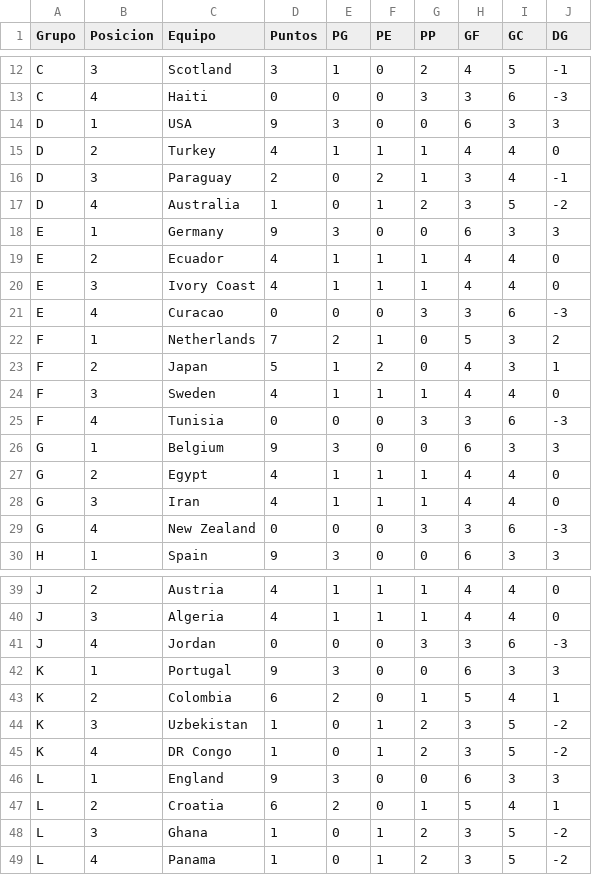
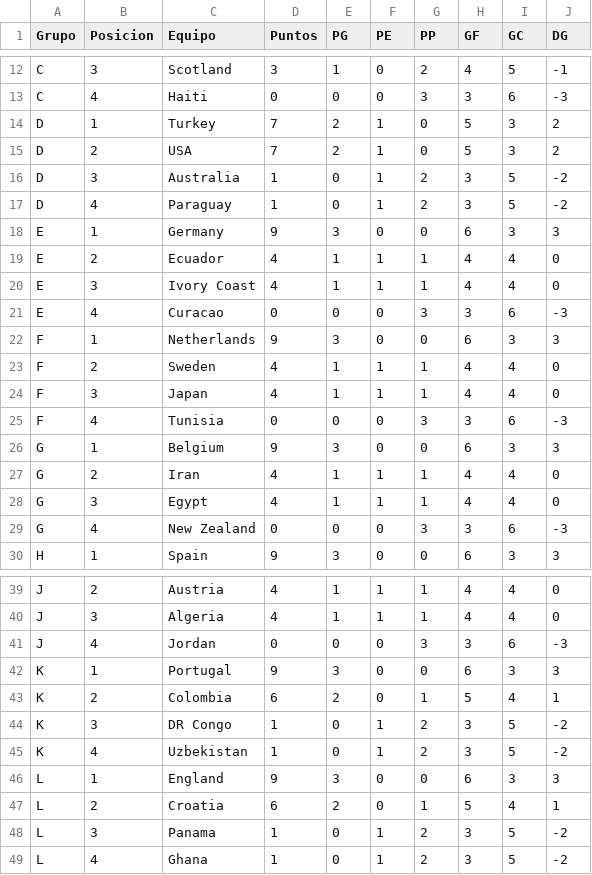
Before and after one commit to lucasjch/resultados-mundial, a CSV file: prode_mundial/output/tabla_posiciones.csv, drawn as a sheet; only a part is shown, gaps mark what is left out; the diff covers the shown part only.

```diff
--- a/prode_mundial/output/tabla_posiciones.csv
+++ b/prode_mundial/output/tabla_posiciones.csv
@@ -13,6 +13,6 @@ C,3,Scotland,3,1,0,2,4,5,-1
 C,4,Haiti,0,0,0,3,3,6,-3
-D,1,USA,9,3,0,0,6,3,3
-D,2,Turkey,4,1,1,1,4,4,0
-D,3,Paraguay,2,0,2,1,3,4,-1
-D,4,Australia,1,0,1,2,3,5,-2
+D,1,Turkey,7,2,1,0,5,3,2
+D,2,USA,7,2,1,0,5,3,2
+D,3,Australia,1,0,1,2,3,5,-2
+D,4,Paraguay,1,0,1,2,3,5,-2
 E,1,Germany,9,3,0,0,6,3,3
@@ -21,9 +21,9 @@ E,3,Ivory Coast,4,1,1,1,4,4,0
 E,4,Curacao,0,0,0,3,3,6,-3
-F,1,Netherlands,7,2,1,0,5,3,2
-F,2,Japan,5,1,2,0,4,3,1
-F,3,Sweden,4,1,1,1,4,4,0
+F,1,Netherlands,9,3,0,0,6,3,3
+F,2,Sweden,4,1,1,1,4,4,0
+F,3,Japan,4,1,1,1,4,4,0
 F,4,Tunisia,0,0,0,3,3,6,-3
 G,1,Belgium,9,3,0,0,6,3,3
-G,2,Egypt,4,1,1,1,4,4,0
-G,3,Iran,4,1,1,1,4,4,0
+G,2,Iran,4,1,1,1,4,4,0
+G,3,Egypt,4,1,1,1,4,4,0
 G,4,New Zealand,0,0,0,3,3,6,-3
@@ -43,7 +43,7 @@ K,1,Portugal,9,3,0,0,6,3,3
 K,2,Colombia,6,2,0,1,5,4,1
-K,3,Uzbekistan,1,0,1,2,3,5,-2
-K,4,DR Congo,1,0,1,2,3,5,-2
+K,3,DR Congo,1,0,1,2,3,5,-2
+K,4,Uzbekistan,1,0,1,2,3,5,-2
 L,1,England,9,3,0,0,6,3,3
 L,2,Croatia,6,2,0,1,5,4,1
-L,3,Ghana,1,0,1,2,3,5,-2
-L,4,Panama,1,0,1,2,3,5,-2
+L,3,Panama,1,0,1,2,3,5,-2
+L,4,Ghana,1,0,1,2,3,5,-2
```
Also changed, not shown: 1 added row, 1 removed row and 10 edited cells elsewhere in this file, prode_mundial/output/eliminatorias.csv, prode_mundial/output/fase_grupos.csv, 5 other files.
